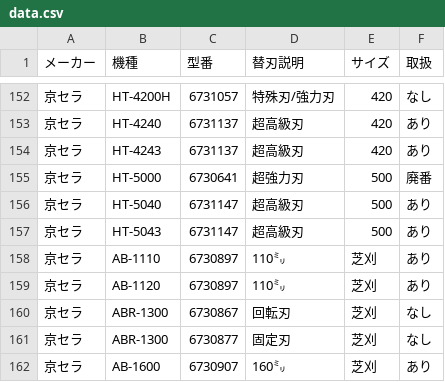
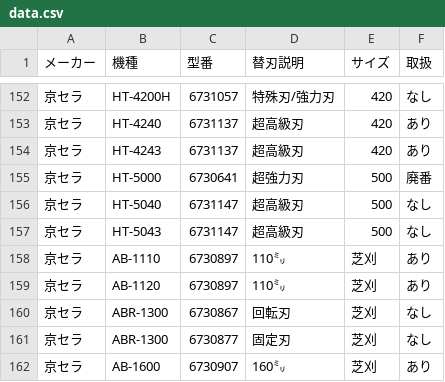
Before and after one commit to delint00-collab/kaeba-search, a CSV file: data.csv, drawn as a sheet; only a part is shown, gaps mark what is left out.

Commit message:
Update data.csv

```diff
--- a/data.csv
+++ b/data.csv
@@ -155,4 +155,4 @@
 京セラ,HT-5000,6730641,超強力刃,500,廃番
-京セラ,HT-5040,6731147,超高級刃,500,あり
-京セラ,HT-5043,6731147,超高級刃,500,あり
+京セラ,HT-5040,6731147,超高級刃,500,なし
+京セラ,HT-5043,6731147,超高級刃,500,なし
 京セラ,AB-1110,6730897,110㍉,芝刈,あり
```
